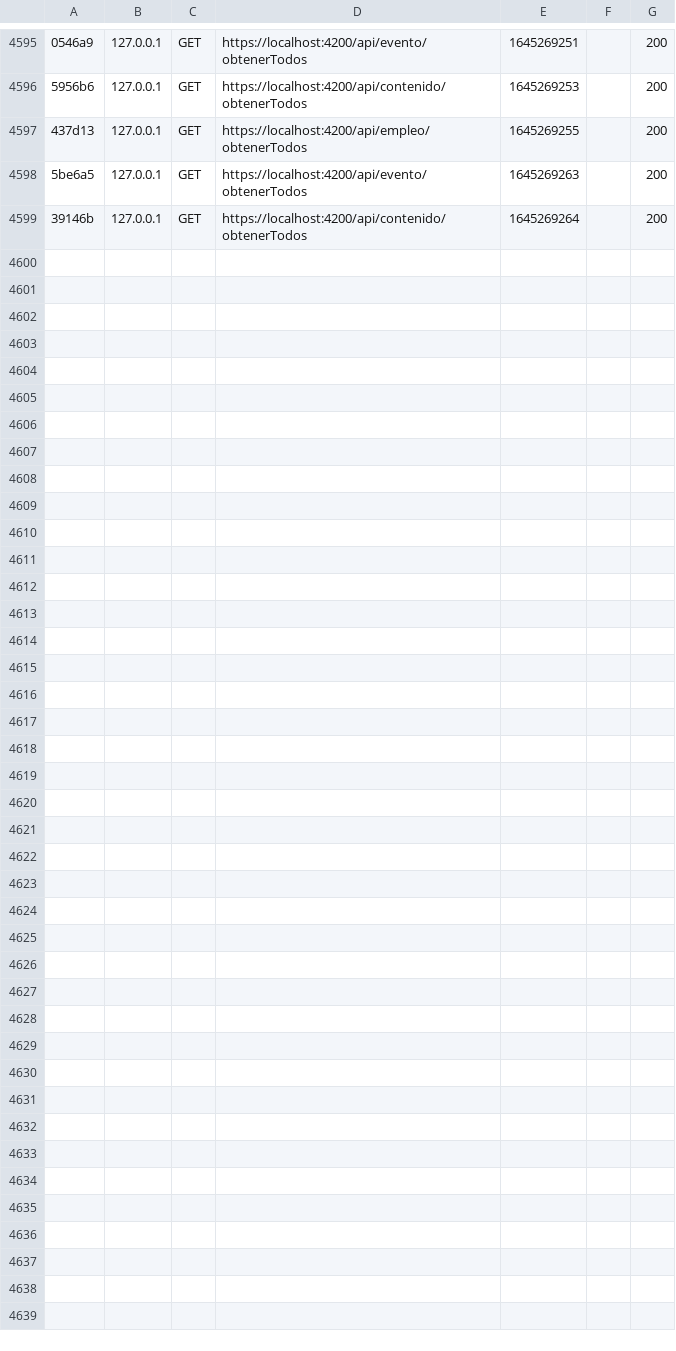
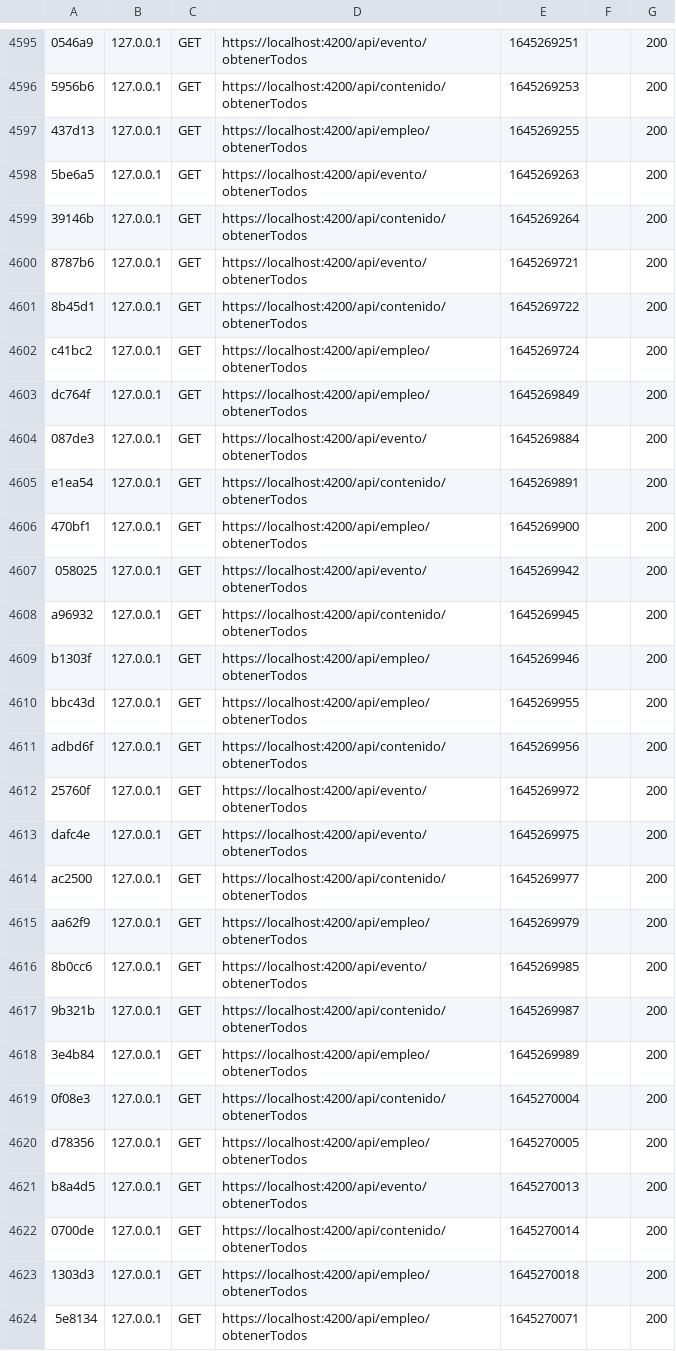
Before and after one commit to alexms2412/Mil.Una, a CSV file: Aplicación/APP-ADMIN/var/cache/dev/profiler/index.csv, drawn as a sheet; only a part is shown, gaps mark what is left out; the diff names each change by its address in the sheet, - before the commit and + after, or states it on an @@ line.

Commit message:
cambios service and cache

```diff
--- a/Aplicación/APP-ADMIN/var/cache/dev/profiler/index.csv
+++ b/Aplicación/APP-ADMIN/var/cache/dev/profiler/index.csv
+row 4600: 8787b6 | 127.0.0.1 | GET | https://localhost:4200/api/evento/obtenerTodos | 1645269721 |  | 200
+row 4601: 8b45d1 | 127.0.0.1 | GET | https://localhost:4200/api/contenido/obtenerTodos | 1645269722 |  | 200
+row 4602: c41bc2 | 127.0.0.1 | GET | https://localhost:4200/api/empleo/obtenerTodos | 1645269724 |  | 200
+row 4603: dc764f | 127.0.0.1 | GET | https://localhost:4200/api/empleo/obtenerTodos | 1645269849 |  | 200
+row 4604: 087de3 | 127.0.0.1 | GET | https://localhost:4200/api/evento/obtenerTodos | 1645269884 |  | 200
+row 4605: e1ea54 | 127.0.0.1 | GET | https://localhost:4200/api/contenido/obtenerTodos | 1645269891 |  | 200
+row 4606: 470bf1 | 127.0.0.1 | GET | https://localhost:4200/api/empleo/obtenerTodos | 1645269900 |  | 200
+row 4607: 058025 | 127.0.0.1 | GET | https://localhost:4200/api/evento/obtenerTodos | 1645269942 |  | 200
+row 4608: a96932 | 127.0.0.1 | GET | https://localhost:4200/api/contenido/obtenerTodos | 1645269945 |  | 200
+row 4609: b1303f | 127.0.0.1 | GET | https://localhost:4200/api/empleo/obtenerTodos | 1645269946 |  | 200
+row 4610: bbc43d | 127.0.0.1 | GET | https://localhost:4200/api/empleo/obtenerTodos | 1645269955 |  | 200
+row 4611: adbd6f | 127.0.0.1 | GET | https://localhost:4200/api/contenido/obtenerTodos | 1645269956 |  | 200
+row 4612: 25760f | 127.0.0.1 | GET | https://localhost:4200/api/evento/obtenerTodos | 1645269972 |  | 200
+row 4613: dafc4e | 127.0.0.1 | GET | https://localhost:4200/api/evento/obtenerTodos | 1645269975 |  | 200
+row 4614: ac2500 | 127.0.0.1 | GET | https://localhost:4200/api/contenido/obtenerTodos | 1645269977 |  | 200
+row 4615: aa62f9 | 127.0.0.1 | GET | https://localhost:4200/api/empleo/obtenerTodos | 1645269979 |  | 200
+row 4616: 8b0cc6 | 127.0.0.1 | GET | https://localhost:4200/api/evento/obtenerTodos | 1645269985 |  | 200
+row 4617: 9b321b | 127.0.0.1 | GET | https://localhost:4200/api/contenido/obtenerTodos | 1645269987 |  | 200
+row 4618: 3e4b84 | 127.0.0.1 | GET | https://localhost:4200/api/empleo/obtenerTodos | 1645269989 |  | 200
+row 4619: 0f08e3 | 127.0.0.1 | GET | https://localhost:4200/api/contenido/obtenerTodos | 1645270004 |  | 200
+row 4620: d78356 | 127.0.0.1 | GET | https://localhost:4200/api/empleo/obtenerTodos | 1645270005 |  | 200
+row 4621: b8a4d5 | 127.0.0.1 | GET | https://localhost:4200/api/evento/obtenerTodos | 1645270013 |  | 200
+row 4622: 0700de | 127.0.0.1 | GET | https://localhost:4200/api/contenido/obtenerTodos | 1645270014 |  | 200
+row 4623: 1303d3 | 127.0.0.1 | GET | https://localhost:4200/api/empleo/obtenerTodos | 1645270018 |  | 200
+row 4624: 5e8134 | 127.0.0.1 | GET | https://localhost:4200/api/empleo/obtenerTodos | 1645270071 |  | 200
```
Also changed, not shown: 30 other files.
